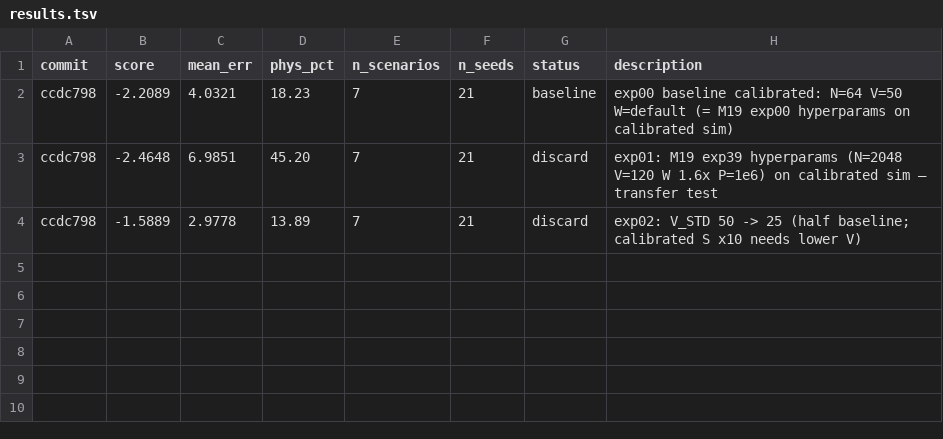
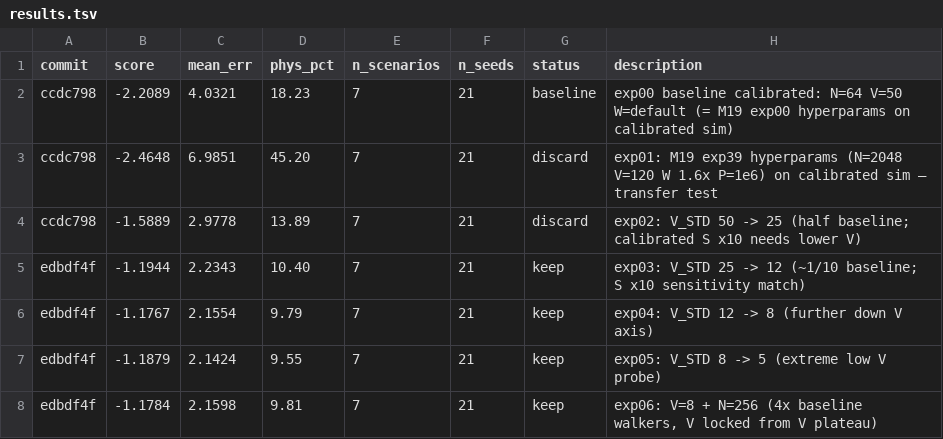
Before and after one commit to uppifyagency/fractal-AI-FMC, a TSV file: work/06_plasma_fmc/autoresearch/m21_calibrated/results.tsv, drawn as a sheet; the diff names each change by its address in the sheet, - before the commit and + after, or states it on an @@ line.

```diff
--- a/work/06_plasma_fmc/autoresearch/m21_calibrated/results.tsv
+++ b/work/06_plasma_fmc/autoresearch/m21_calibrated/results.tsv
+row 5: edbdf4f | -1.1944 | 2.2343 | 10.40 | 7 | 21 | keep | exp03: V_STD 25 -> 12 (~1/10 baseline; S x10 sensitivity match)
+row 6: edbdf4f | -1.1767 | 2.1554 | 9.79 | 7 | 21 | keep | exp04: V_STD 12 -> 8 (further down V axis)
+row 7: edbdf4f | -1.1879 | 2.1424 | 9.55 | 7 | 21 | keep | exp05: V_STD 8 -> 5 (extreme low V probe)
+row 8: edbdf4f | -1.1784 | 2.1598 | 9.81 | 7 | 21 | keep | exp06: V=8 + N=256 (4x baseline walkers, V locked from V plateau)
```
Also changed, not shown: 12 other files.
